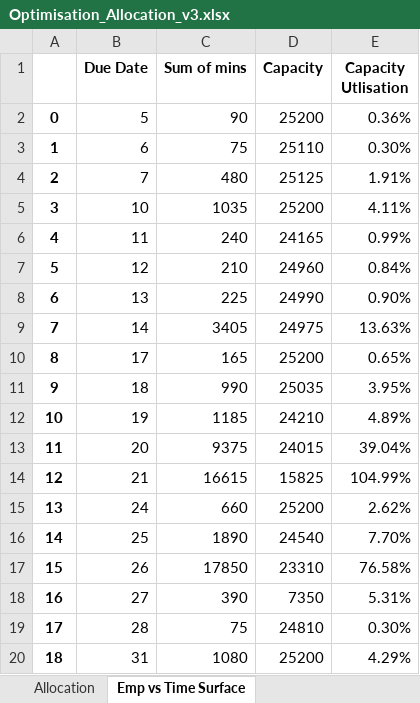
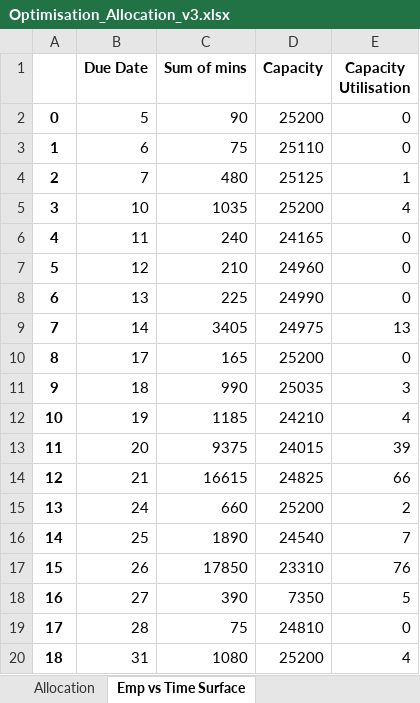
Before and after one commit to shakeelsubratty/Optimisation-Scheduler, an Excel workbook: Optimisation_Allocation_v3.xlsx, sheet Emp vs Time Surface, drawn as a sheet; values as stored, in another font and other column widths than the file's, no borders; charts and pictures not drawn; the diff names each change by its address in the sheet, - before the commit and + after, or states it on an @@ line.

```diff
--- a/Optimisation_Allocation_v3.xlsx (sheet Emp vs Time Surface)
+++ b/Optimisation_Allocation_v3.xlsx (sheet Emp vs Time Surface)
-E1: Capacity Utlisation
+E1: Capacity Utilisation
-E2 (Capacity Utilisation): 0.36%
+E2 (Capacity Utilisation): 0
-E3 (Capacity Utilisation): 0.30%
+E3 (Capacity Utilisation): 0
-E4 (Capacity Utilisation): 1.91%
+E4 (Capacity Utilisation): 1
-E5 (Capacity Utilisation): 4.11%
+E5 (Capacity Utilisation): 4
-E6 (Capacity Utilisation): 0.99%
+E6 (Capacity Utilisation): 0
-E7 (Capacity Utilisation): 0.84%
+E7 (Capacity Utilisation): 0
-E8 (Capacity Utilisation): 0.90%
+E8 (Capacity Utilisation): 0
-E9 (Capacity Utilisation): 13.63%
+E9 (Capacity Utilisation): 13
-E10 (Capacity Utilisation): 0.65%
+E10 (Capacity Utilisation): 0
-E11 (Capacity Utilisation): 3.95%
+E11 (Capacity Utilisation): 3
-E12 (Capacity Utilisation): 4.89%
+E12 (Capacity Utilisation): 4
-E13 (Capacity Utilisation): 39.04%
+E13 (Capacity Utilisation): 39
-D14 (Capacity): 15825
+D14 (Capacity): 24825
-E14 (Capacity Utilisation): 104.99%
+E14 (Capacity Utilisation): 66
-E15 (Capacity Utilisation): 2.62%
+E15 (Capacity Utilisation): 2
-E16 (Capacity Utilisation): 7.70%
+E16 (Capacity Utilisation): 7
-E17 (Capacity Utilisation): 76.58%
+E17 (Capacity Utilisation): 76
-E18 (Capacity Utilisation): 5.31%
+E18 (Capacity Utilisation): 5
-E19 (Capacity Utilisation): 0.30%
+E19 (Capacity Utilisation): 0
-E20 (Capacity Utilisation): 4.29%
+E20 (Capacity Utilisation): 4
```
Also changed, not shown: sheet Allocation, formulas that keep their value, charts or pictures, Optimisation_Spreadsheet_v3.xlsx, 2 other files.
